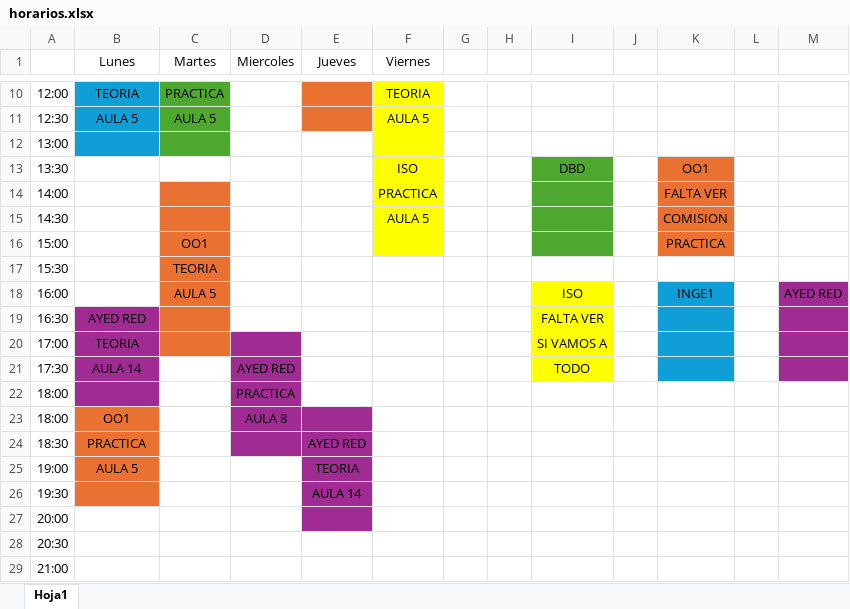
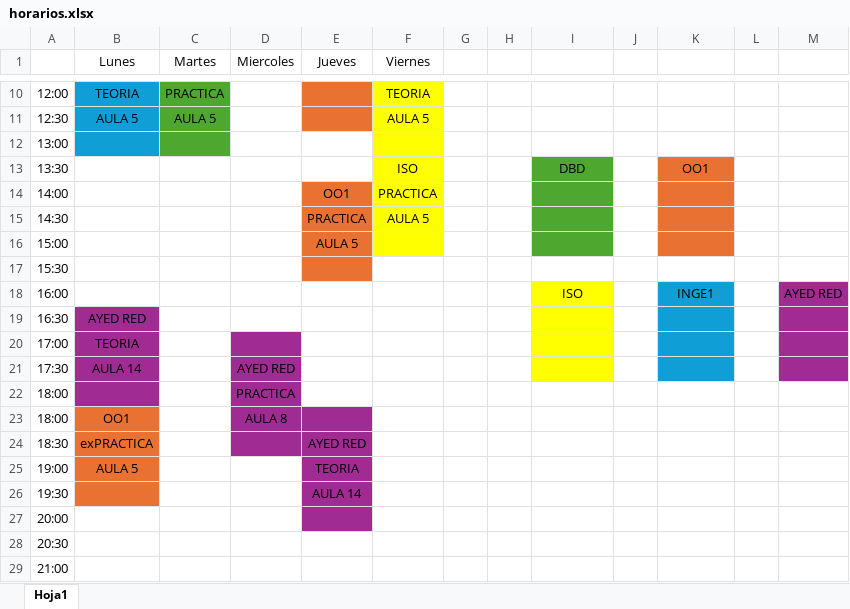
Before and after one commit to daantesiito/Facultad, an Excel workbook: 2do año/Sexto Semestre/horarios.xlsx, sheet Hoja1, drawn as a sheet; only a part is shown, gaps mark what is left out; values as stored, in another font and other column widths than the file's, no borders; the diff names each change by its address in the sheet, - before the commit and + after, or states it on an @@ line.

Commit message:
Empezando segundo semestre de 2do ano

```diff
--- a/2do año/Sexto Semestre/horarios.xlsx (sheet Hoja1)
+++ b/2do año/Sexto Semestre/horarios.xlsx (sheet Hoja1)
-C14:C20 fill: #E97132
+C14:C20 fill: none
-E14 (Jueves): (empty)
+E14 (Jueves): OO1
-E14:E17 fill: none
+E14:E17 fill: #E97132
-K14: FALTA VER
+K14: (empty)
-E15 (Jueves): (empty)
+E15 (Jueves): PRACTICA
-K15: COMISION
+K15: (empty)
-C16 (Martes): OO1
+C16 (Martes): (empty)
-E16 (Jueves): (empty)
+E16 (Jueves): AULA 5
-K16: PRACTICA
+K16: (empty)
-C17 (Martes): TEORIA
+C17 (Martes): (empty)
-C18 (Martes): AULA 5
+C18 (Martes): (empty)
-I19: FALTA VER
+I19: (empty)
-I20: SI VAMOS A
+I20: (empty)
-I21: TODO
+I21: (empty)
-B24 (Lunes): PRACTICA
+B24 (Lunes): exPRACTICA
```
Also changed, not shown: 5 other files.
